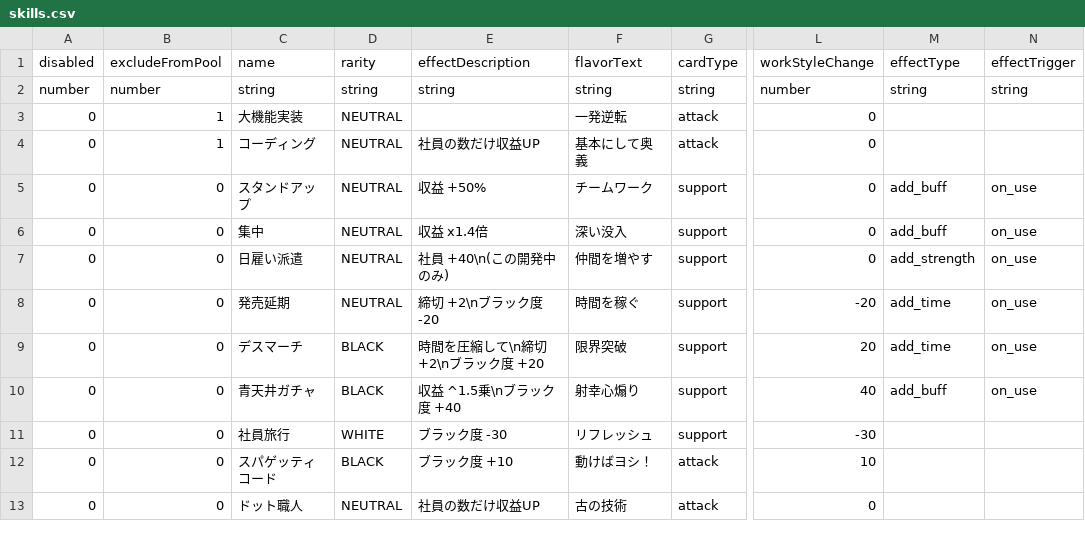
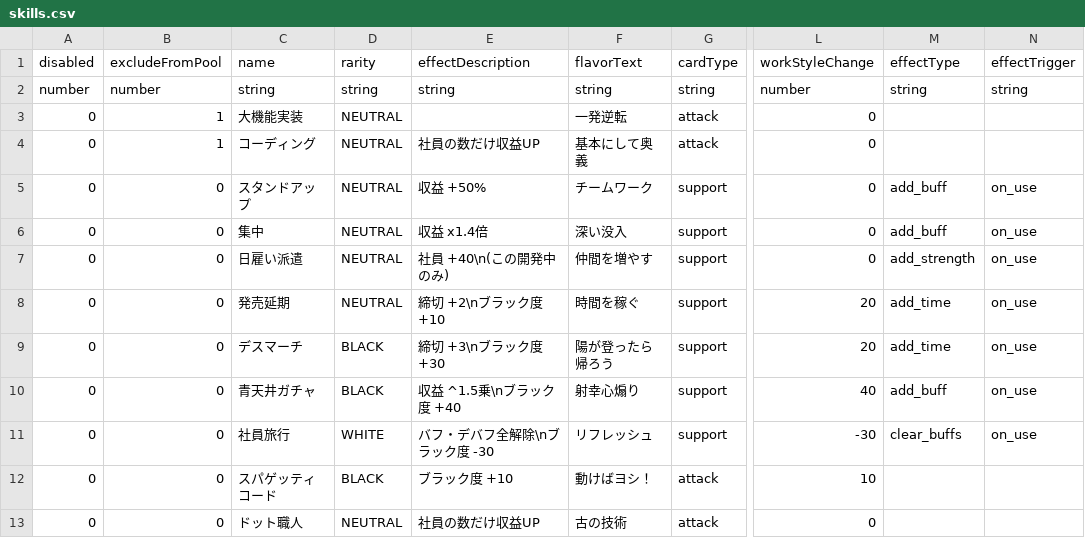
Before and after one commit to Studio-Kabuki/Crash, a CSV file: public/data/skills.csv, drawn as a sheet; only a part is shown, gaps mark what is left out; the diff names each change by its address in the sheet, - before the commit and + after, or states it on an @@ line.

```diff
--- a/public/data/skills.csv
+++ b/public/data/skills.csv
-E8 (effectDescription): 締切 +2\nブラック度 -20
+E8 (effectDescription): 締切 +2\nブラック度 +10
-L8 (workStyleChange): -20
+L8 (workStyleChange): 20
-E9 (effectDescription): 時間を圧縮して\n締切 +2\nブラック度 +20
+E9 (effectDescription): 締切 +3\nブラック度 +30
-F9 (flavorText): 限界突破
+F9 (flavorText): 陽が登ったら帰ろう
-E11 (effectDescription): ブラック度 -30
+E11 (effectDescription): バフ・デバフ全解除\nブラック度 -30
-M11 (effectType): (empty)
+M11 (effectType): clear_buffs
-N11 (effectTrigger): (empty)
+N11 (effectTrigger): on_use
```
Also changed, not shown: public/data/buffs.csv, 1 other file.
